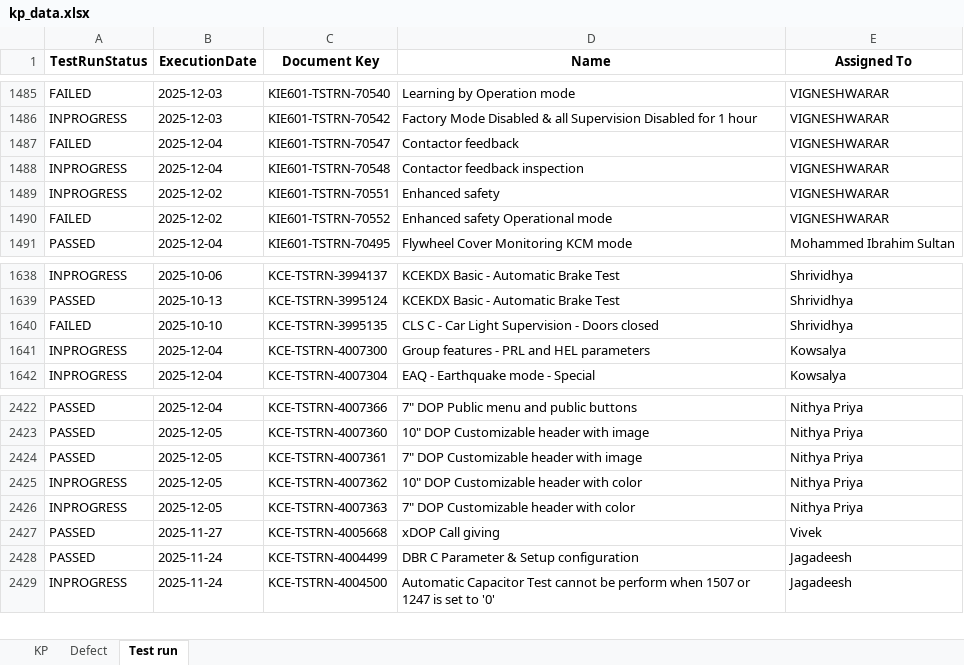
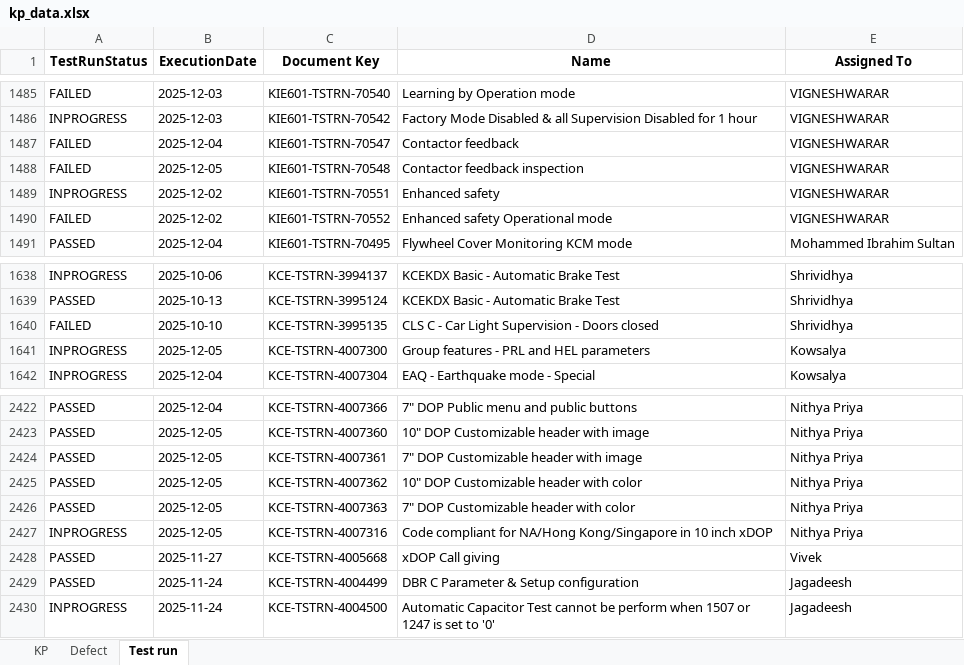
Before and after one commit to DineshGoverthanan/KCE_KPI, an Excel workbook: kp_data.xlsx, sheet Test run, drawn as a sheet; only a part is shown, gaps mark what is left out; values as stored, in another font and other column widths than the file's, no borders; the diff names each change by its address in the sheet, - before the commit and + after, or states it on an @@ line.

```diff
--- a/kp_data.xlsx (sheet Test run)
+++ b/kp_data.xlsx (sheet Test run)
-A1488 (TestRunStatus): INPROGRESS
+A1488 (TestRunStatus): FAILED
-B1488 (ExecutionDate): 2025-12-04
+B1488 (ExecutionDate): 2025-12-05
-B1641 (ExecutionDate): 2025-12-04
+B1641 (ExecutionDate): 2025-12-05
-A2425:A2426 (TestRunStatus): INPROGRESS
+A2425:A2426 (TestRunStatus): PASSED
+row 2427: INPROGRESS | 2025-12-05 | KCE-TSTRN-4007316 | Code compliant for NA/Hong Kong/Singapore in 10 inch xDOP | Nithya Priya
```
Also changed, not shown: sheet KP, 11 other files.
